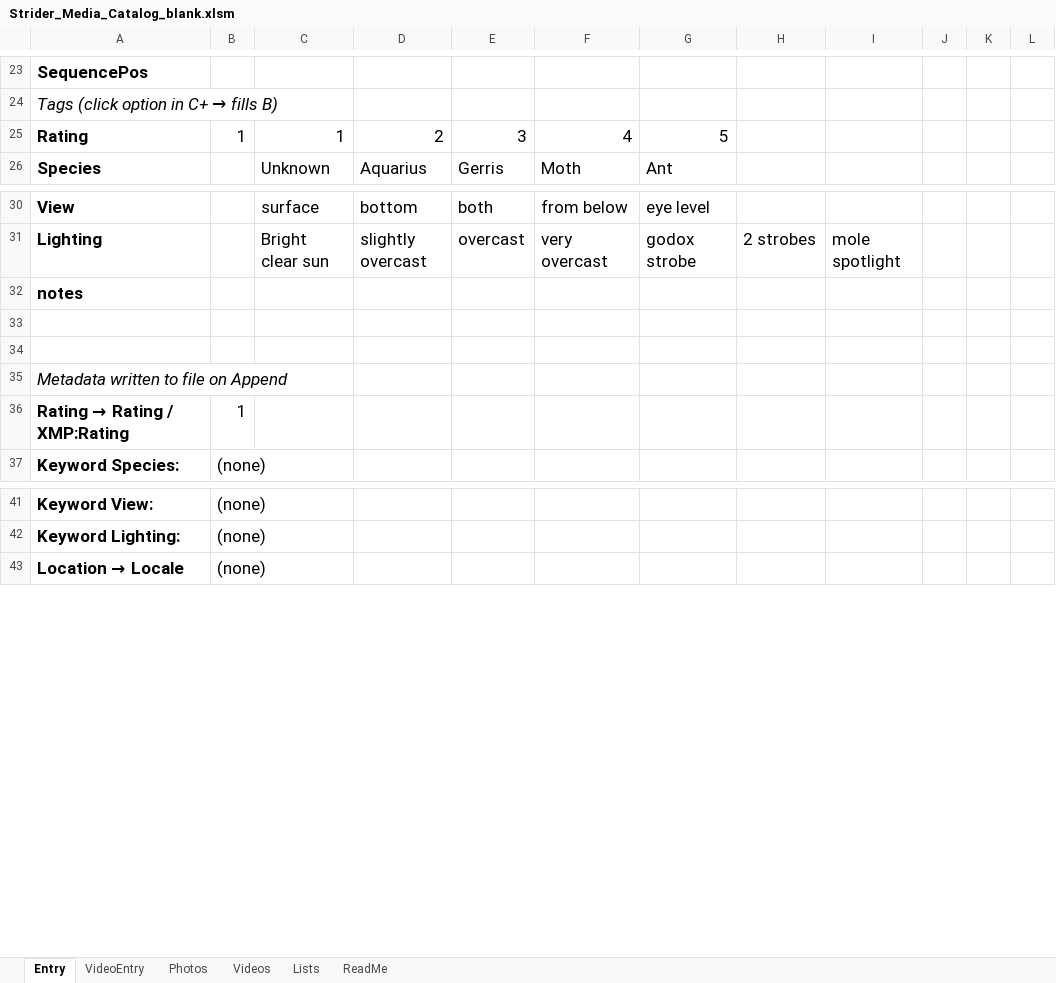
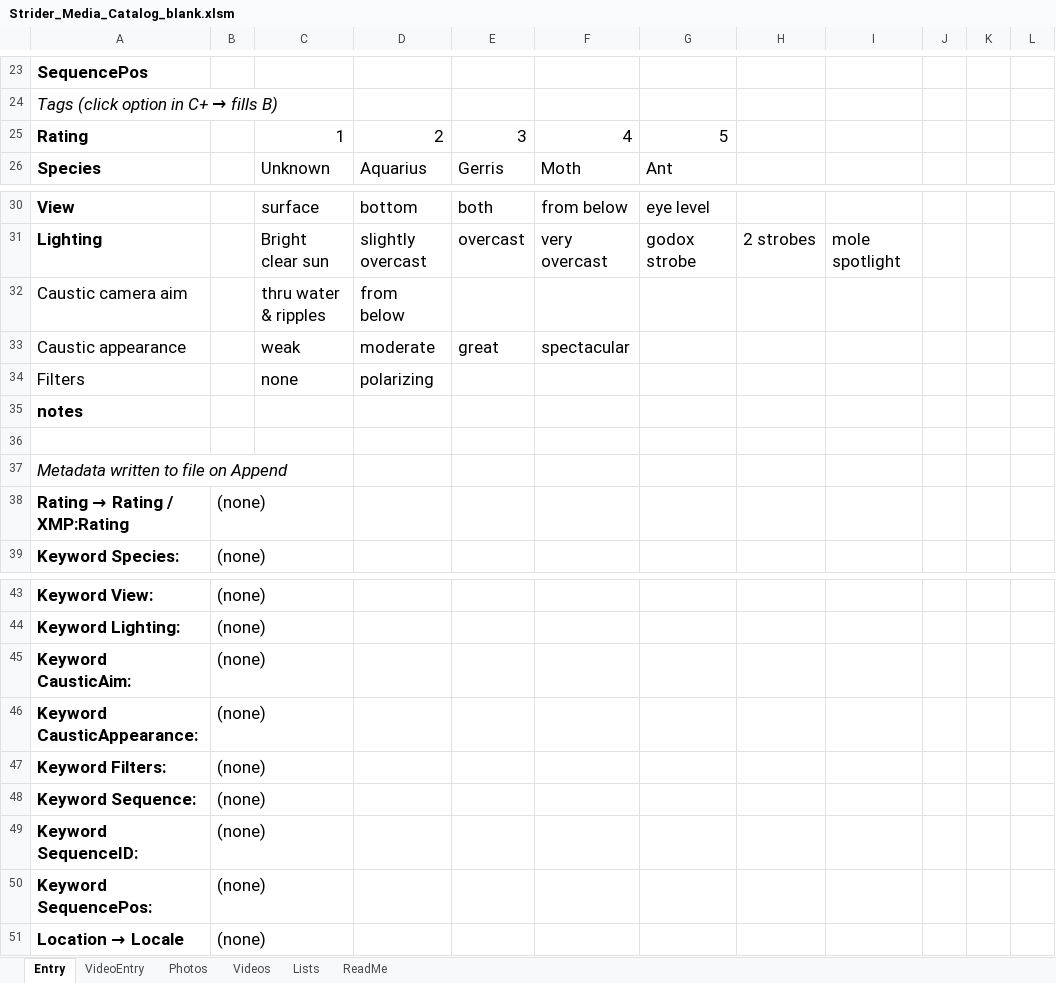
Before and after one commit to jimkobler2026/Striders, an Excel workbook: catalog/Strider_Media_Catalog_blank.xlsm, sheet Entry, drawn as a sheet; only a part is shown, gaps mark what is left out; values as stored, in another font and other column widths than the file's, no borders; removed rows and columns are numbered as before the commit, all else as after; the diff names each change by its address in the sheet, - before the commit and + after, or states it on an @@ line.

```diff
--- a/catalog/Strider_Media_Catalog_blank.xlsm (sheet Entry)
+++ b/catalog/Strider_Media_Catalog_blank.xlsm (sheet Entry)
-B25: 1
+B25: (empty)
+row 32: Caustic camera aim |  | thru water & ripples | from below
+row 33: Caustic appearance |  | weak | moderate | great | spectacular
+row 34: Filters |  | none | polarizing
-row 34: (empty)
-B38: 1
+B38: (none)
+row 45: Keyword CausticAim: | (none)
+row 46: Keyword CausticAppearance: | (none)
+row 47: Keyword Filters: | (none)
+row 48: Keyword Sequence: | (none)
+row 49: Keyword SequenceID: | (none)
+row 50: Keyword SequencePos: | (none)
```
Also changed, not shown: sheet VideoEntry, sheet Videos, sheet Photos, sheet Lists, catalog/Strider_Media_Catalog.xlsm, 10 other files.
